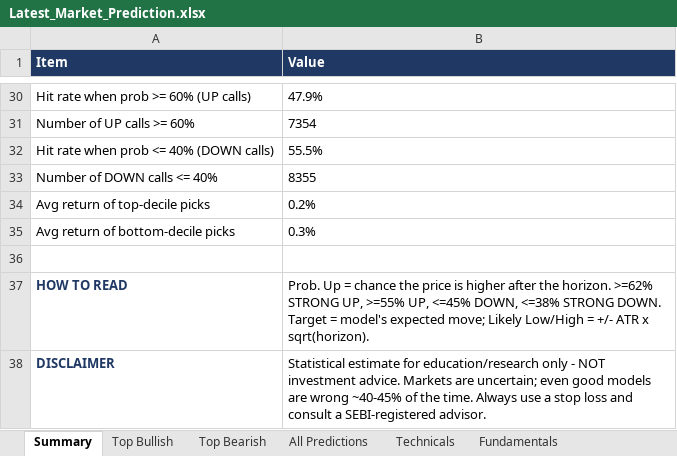
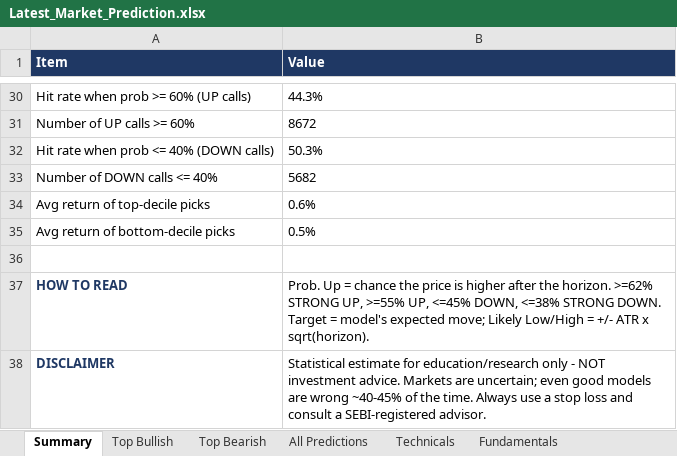
Before and after one commit to Ishan2506/MarketAgent, an Excel workbook: reports/Latest_Market_Prediction.xlsx, sheet Summary, drawn as a sheet; only a part is shown, gaps mark what is left out; values as stored, in another font and other column widths than the file's, no borders; the diff covers the shown part only; the diff names each change by its address in the sheet, - before the commit and + after, or states it on an @@ line.

```diff
--- a/reports/Latest_Market_Prediction.xlsx (sheet Summary)
+++ b/reports/Latest_Market_Prediction.xlsx (sheet Summary)
-B30 (Value): 47.9%
+B30 (Value): 44.3%
-B31 (Value): 7354
+B31 (Value): 8672
-B32 (Value): 55.5%
+B32 (Value): 50.3%
-B33 (Value): 8355
+B33 (Value): 5682
-B34 (Value): 0.2%
+B34 (Value): 0.6%
-B35 (Value): 0.3%
+B35 (Value): 0.5%
```
Also changed, not shown: 18 edited cells elsewhere in this sheet, sheet Technicals, sheet All Predictions, sheet Top Bullish, sheet Top Bearish, sheet Fundamentals, sheet Past Calls Checked, 3 more sheets, 3 other files.
